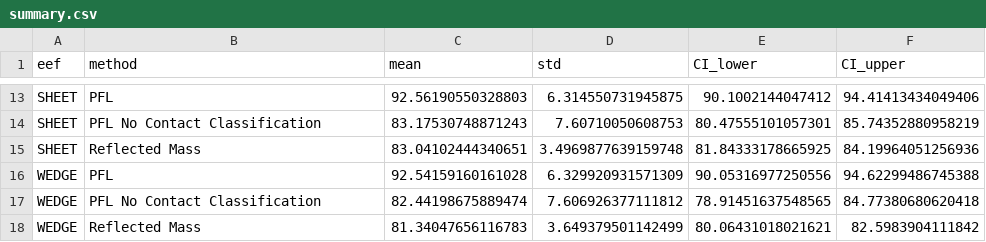
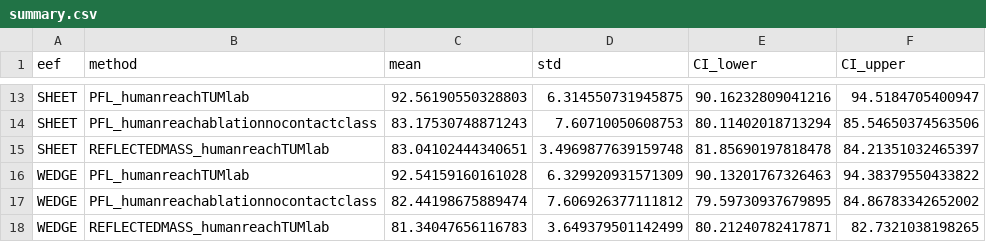
Before and after one commit to TUMcps/sara-shield, a CSV file: safety_shield/data/ablation_results/summary.csv, drawn as a sheet; only a part is shown, gaps mark what is left out; the diff covers the shown part only; the diff names each change by its address in the sheet, - before the commit and + after, or states it on an @@ line.

```diff
--- a/safety_shield/data/ablation_results/summary.csv
+++ b/safety_shield/data/ablation_results/summary.csv
-B13 (method): PFL
+B13 (method): PFL_humanreachTUMlab
-E13 (CI_lower): 90.1002144047412
+E13 (CI_lower): 90.16232809041216
-F13 (CI_upper): 94.41413434049406
+F13 (CI_upper): 94.5184705400947
-B14 (method): PFL No Contact Classification
+B14 (method): PFL_humanreachablationnocontactclass
-E14 (CI_lower): 80.47555101057301
+E14 (CI_lower): 80.11402018713294
-F14 (CI_upper): 85.74352880958219
+F14 (CI_upper): 85.54650374563506
-B15 (method): Reflected Mass
+B15 (method): REFLECTEDMASS_humanreachTUMlab
-E15 (CI_lower): 81.84333178665925
+E15 (CI_lower): 81.85690197818478
-F15 (CI_upper): 84.19964051256936
+F15 (CI_upper): 84.21351032465397
-B16 (method): PFL
+B16 (method): PFL_humanreachTUMlab
-E16 (CI_lower): 90.05316977250556
+E16 (CI_lower): 90.13201767326463
-F16 (CI_upper): 94.62299486745388
+F16 (CI_upper): 94.38379550433822
-B17 (method): PFL No Contact Classification
+B17 (method): PFL_humanreachablationnocontactclass
-E17 (CI_lower): 78.91451637548565
+E17 (CI_lower): 79.59730937679895
-F17 (CI_upper): 84.77380680620418
+F17 (CI_upper): 84.86783342652002
-B18 (method): Reflected Mass
+B18 (method): REFLECTEDMASS_humanreachTUMlab
-E18 (CI_lower): 80.06431018021621
+E18 (CI_lower): 80.21240782417871
-F18 (CI_upper): 82.5983904111842
+F18 (CI_upper): 82.7321038198265
```
Also changed, not shown: 1 added row, 1 removed row and 28 edited cells elsewhere in this file, 3 other files.
